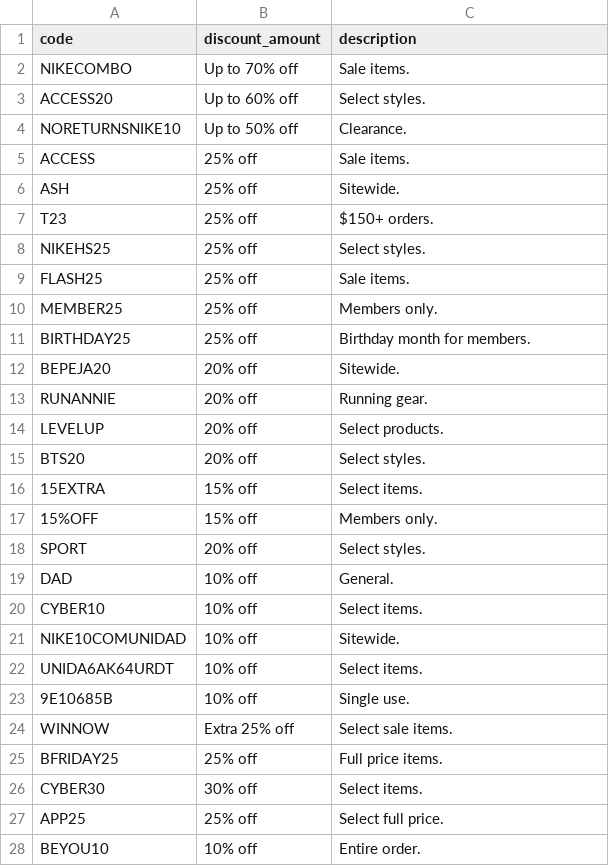
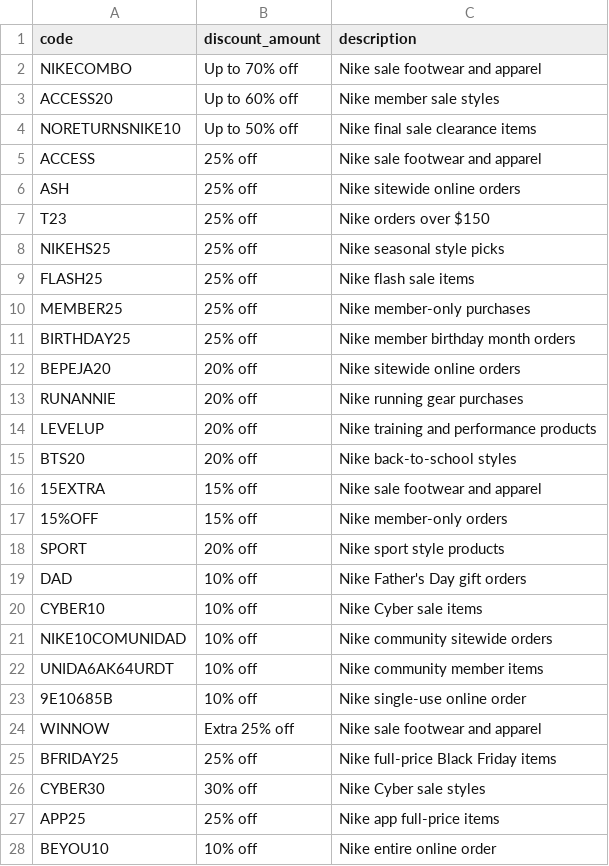
Before and after one commit to marketfix/spendless, a CSV file: lists/nike.csv, drawn as a sheet; only a part is shown; the diff covers the shown part only.

Commit message:
Rewrite Nike coupon descriptions

```diff
--- a/lists/nike.csv
+++ b/lists/nike.csv
@@ -1,28 +1,28 @@
 code,discount_amount,description
-NIKECOMBO,Up to 70% off,Sale items.
-ACCESS20,Up to 60% off,Select styles.
-NORETURNSNIKE10,Up to 50% off,Clearance.
-ACCESS,25% off,Sale items.
-ASH,25% off,Sitewide.
-T23,25% off,$150+ orders.
-NIKEHS25,25% off,Select styles.
-FLASH25,25% off,Sale items.
-MEMBER25,25% off,Members only.
-BIRTHDAY25,25% off,Birthday month for members.
-BEPEJA20,20% off,Sitewide.
-RUNANNIE,20% off,Running gear.
-LEVELUP,20% off,Select products.
-BTS20,20% off,Select styles.
-15EXTRA,15% off,Select items.
-15%OFF,15% off,Members only.
-SPORT,20% off,Select styles.
-DAD,10% off,General.
-CYBER10,10% off,Select items.
-NIKE10COMUNIDAD,10% off,Sitewide.
-UNIDA6AK64URDT,10% off,Select items.
-9E10685B,10% off,Single use.
-WINNOW,Extra 25% off,Select sale items.
-BFRIDAY25,25% off,Full price items.
-CYBER30,30% off,Select items.
-APP25,25% off,Select full price.
-BEYOU10,10% off,Entire order.
+NIKECOMBO,Up to 70% off,Nike sale footwear and apparel
+ACCESS20,Up to 60% off,Nike member sale styles
+NORETURNSNIKE10,Up to 50% off,Nike final sale clearance items
+ACCESS,25% off,Nike sale footwear and apparel
+ASH,25% off,Nike sitewide online orders
+T23,25% off,Nike orders over $150
+NIKEHS25,25% off,Nike seasonal style picks
+FLASH25,25% off,Nike flash sale items
+MEMBER25,25% off,Nike member-only purchases
+BIRTHDAY25,25% off,Nike member birthday month orders
+BEPEJA20,20% off,Nike sitewide online orders
+RUNANNIE,20% off,Nike running gear purchases
+LEVELUP,20% off,Nike training and performance products
+BTS20,20% off,Nike back-to-school styles
+15EXTRA,15% off,Nike sale footwear and apparel
+15%OFF,15% off,Nike member-only orders
+SPORT,20% off,Nike sport style products
+DAD,10% off,Nike Father's Day gift orders
+CYBER10,10% off,Nike Cyber sale items
+NIKE10COMUNIDAD,10% off,Nike community sitewide orders
+UNIDA6AK64URDT,10% off,Nike community member items
+9E10685B,10% off,Nike single-use online order
+WINNOW,Extra 25% off,Nike sale footwear and apparel
+BFRIDAY25,25% off,Nike full-price Black Friday items
+CYBER30,30% off,Nike Cyber sale styles
+APP25,25% off,Nike app full-price items
+BEYOU10,10% off,Nike entire online order
```
Also changed, not shown: 2 edited cells elsewhere in this file.
